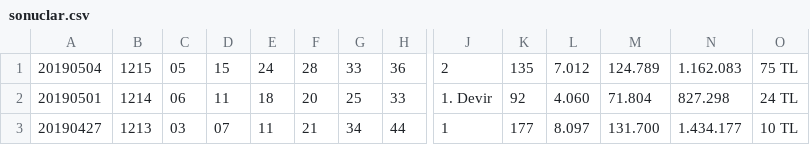
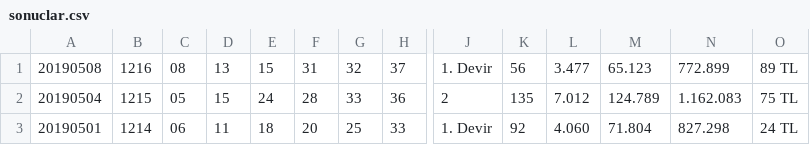
Before and after one commit to ArmandCloud/sayisaltocsv, a CSV file: SayisalLotoSonuclari/sonuclar.csv, drawn as a sheet; only a part is shown, gaps mark what is left out; the shorter side is filled out with more unchanged rows; rows hold the shown columns only; the diff names each change by its address in the sheet, - before the commit and + after, or states it on an @@ line.

Commit message:
Update

```diff
--- a/SayisalLotoSonuclari/sonuclar.csv
+++ b/SayisalLotoSonuclari/sonuclar.csv
+row 1: 20190508 | 1216 | 08 | 13 | 15 | 31 | 32 | 37 | 1. Devir | 56 | 3.477 | 65.123 | 772.899 | 89 TL
```
